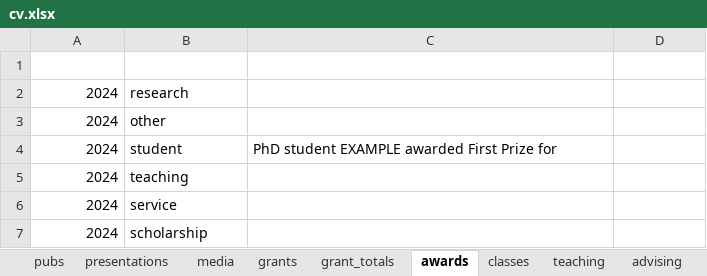
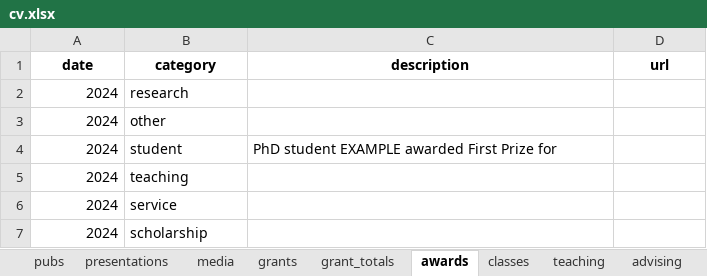
Before and after one commit to reileybergin/my_cv, an Excel workbook: data/cv.xlsx, sheet awards, drawn as a sheet; values as stored, in another font and other column widths than the file's, no borders; table styles not drawn; the diff names each change by its address in the sheet, - before the commit and + after, or states it on an @@ line.

```diff
--- a/data/cv.xlsx (sheet awards)
+++ b/data/cv.xlsx (sheet awards)
@@ A1:D1 bold: off → on, text colour: #FFFFFF → black, alignment: left → center @@
```
Also changed, not shown: sheet pubs, sheet advising, sheet grants, sheet grant_totals, sheet presentations, sheet teaching, 4 more sheets, 1 other file.
